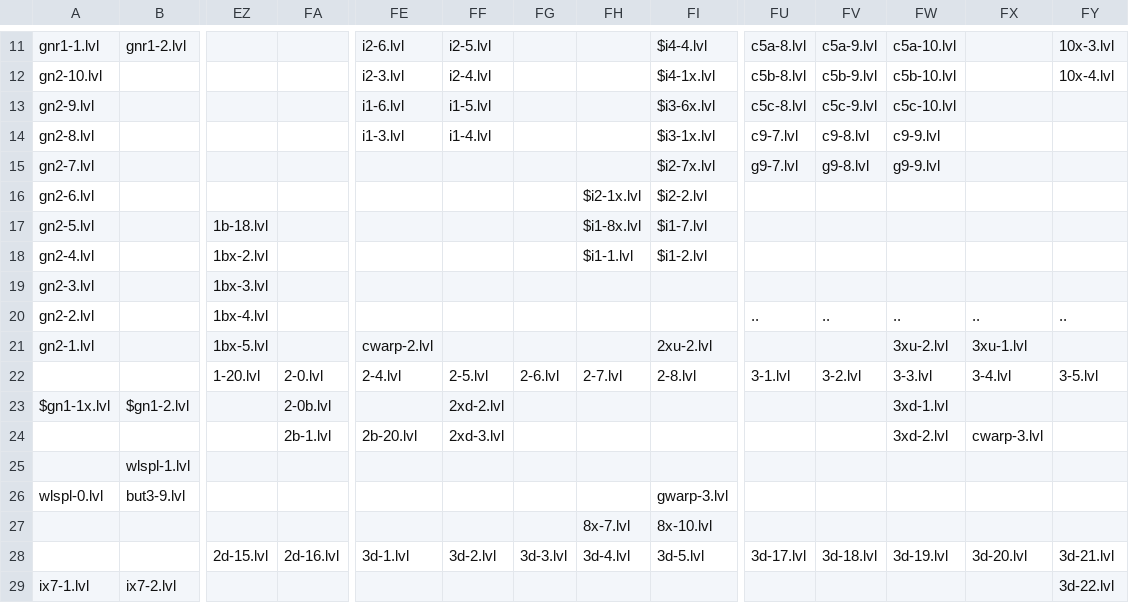
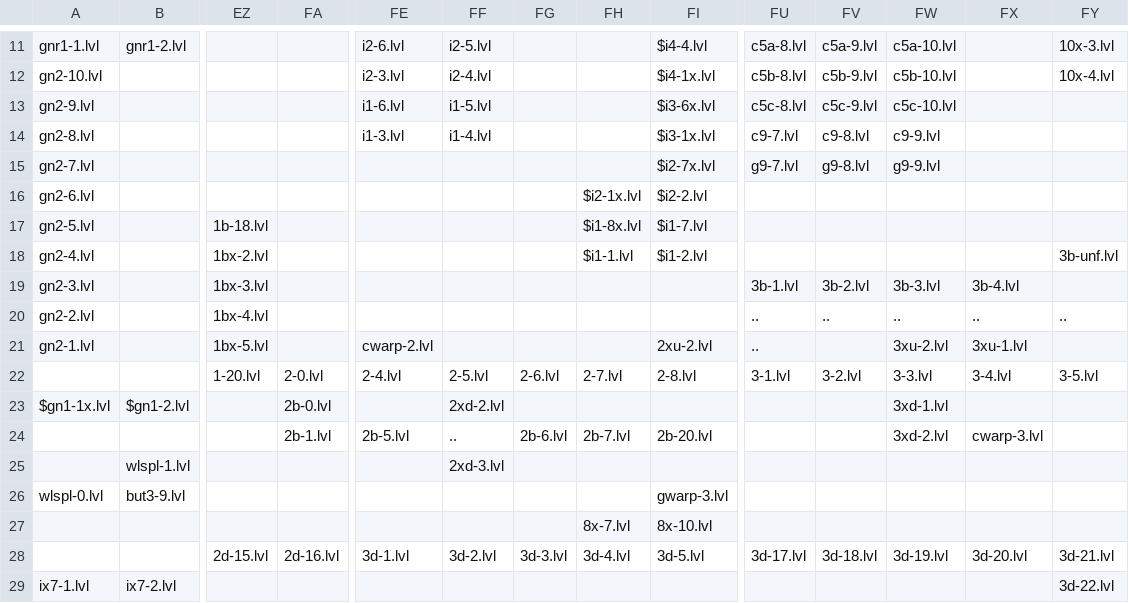
Before and after one commit to funny-hell/fuuy-cohfa-3, a CSV file: data/map.csv, drawn as a sheet; only a part is shown, gaps mark what is left out; the diff names each change by its address in the sheet, - before the commit and + after, or states it on an @@ line.

```diff
--- a/data/map.csv
+++ b/data/map.csv
-FY18: (empty)
+FY18: 3b-unf.lvl
-FU19: (empty)
+FU19: 3b-1.lvl
-FV19: (empty)
+FV19: 3b-2.lvl
-FW19: (empty)
+FW19: 3b-3.lvl
-FX19: (empty)
+FX19: 3b-4.lvl
-FU21: (empty)
+FU21: ..
-FA23: 2-0b.lvl
+FA23: 2b-0.lvl
-FE24: 2b-20.lvl
+FE24: 2b-5.lvl
-FF24: 2xd-3.lvl
+FF24: ..
-FG24: (empty)
+FG24: 2b-6.lvl
-FH24: (empty)
+FH24: 2b-7.lvl
-FI24: (empty)
+FI24: 2b-20.lvl
-FF25: (empty)
+FF25: 2xd-3.lvl
```
Also changed, not shown: 38 other files.
